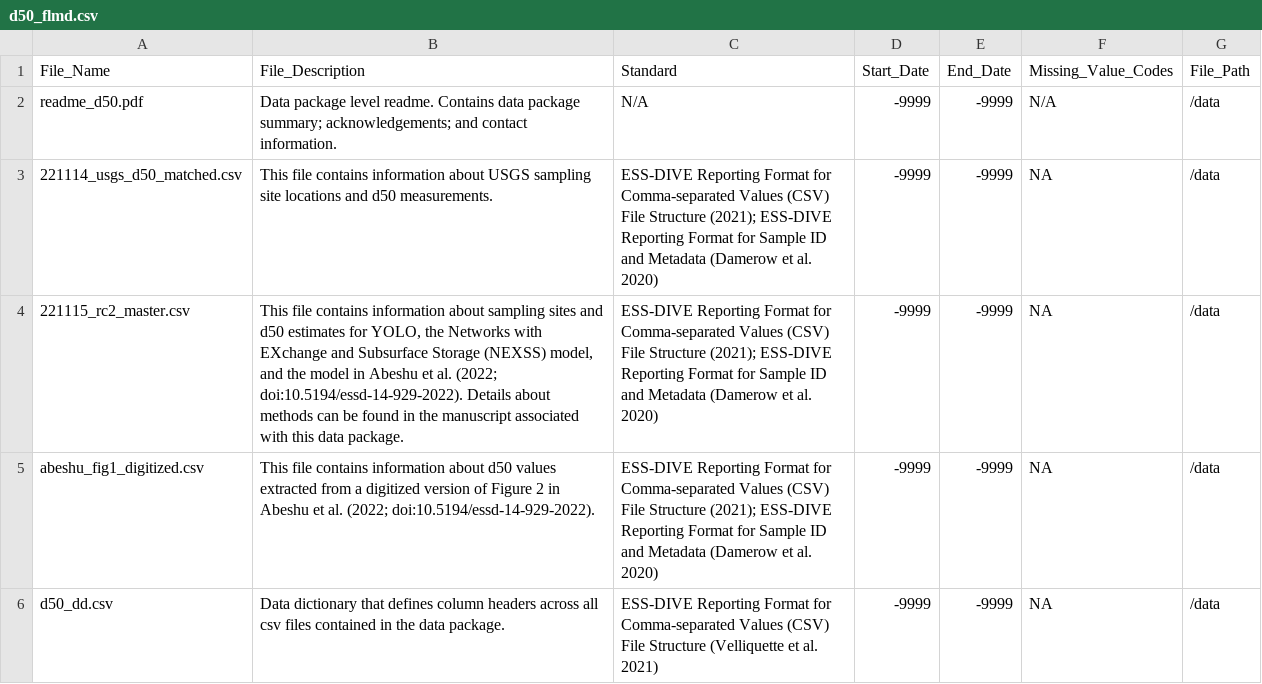
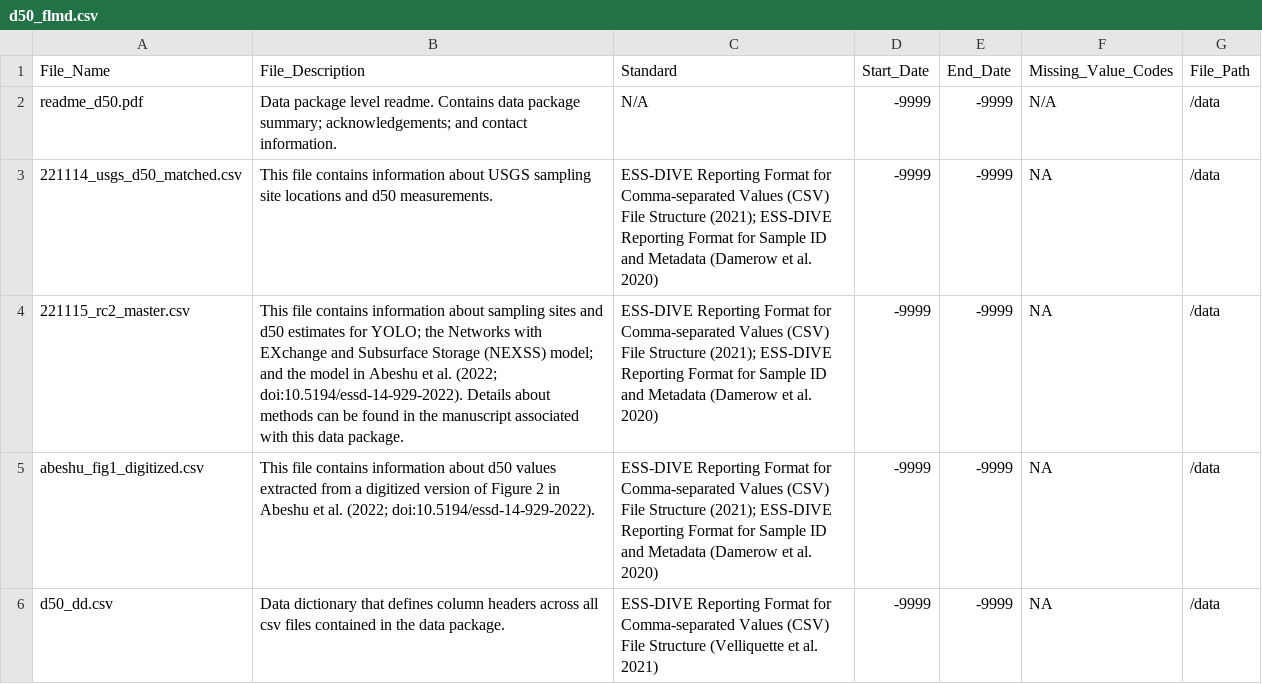
Before and after one commit to peterregier/d50_computer_vision, a CSV file: ess_dive_data_repo/d50_flmd.csv, drawn as a sheet; only a part is shown; the diff covers the shown part only; the diff names each change by its address in the sheet, - before the commit and + after, or states it on an @@ line.

Commit message:
Update d50_flmd.csv

```diff
--- a/ess_dive_data_repo/d50_flmd.csv
+++ b/ess_dive_data_repo/d50_flmd.csv
-B4 (File_Description): …estimates for YOLO, the Networks with EXchange and Subsurface Storage (NEXSS) model, and the…
+B4 (File_Description): …estimates for YOLO; the Networks with EXchange and Subsurface Storage (NEXSS) model; and the…
```
Also changed, not shown: 3 edited cells elsewhere in this file.
